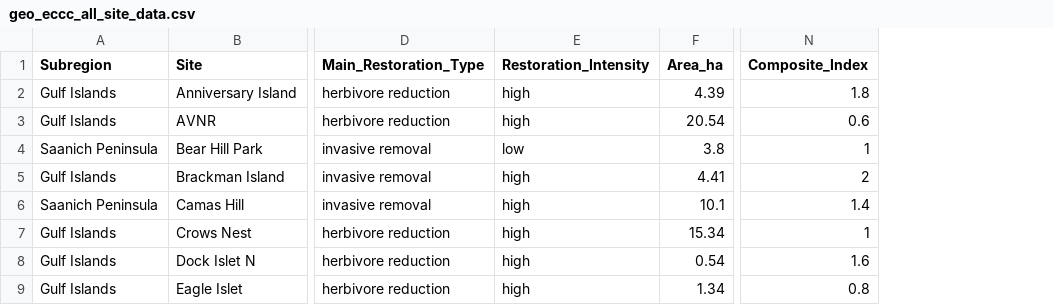
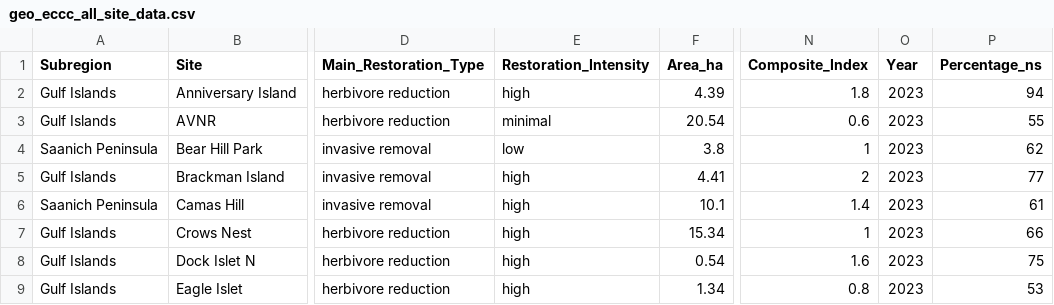
Before and after one commit to WendyAnthony/Code_Each_Day, a CSV file: My_Code/Restoration/geo_eccc_all_site_data.csv, drawn as a sheet; only a part is shown, gaps mark what is left out; the diff names each change by its address in the sheet, - before the commit and + after, or states it on an @@ line.

```diff
--- a/My_Code/Restoration/geo_eccc_all_site_data.csv
+++ b/My_Code/Restoration/geo_eccc_all_site_data.csv
+column O (Year), rows 2-9: all 2023
+column P (Percentage_ns), rows 2-9: 94 | 55 | 62 | 77 | 61 | 66 | 75 | 53
-E3 (Restoration_Intensity): high
+E3 (Restoration_Intensity): minimal
```
Also changed, not shown: 7 other files.
